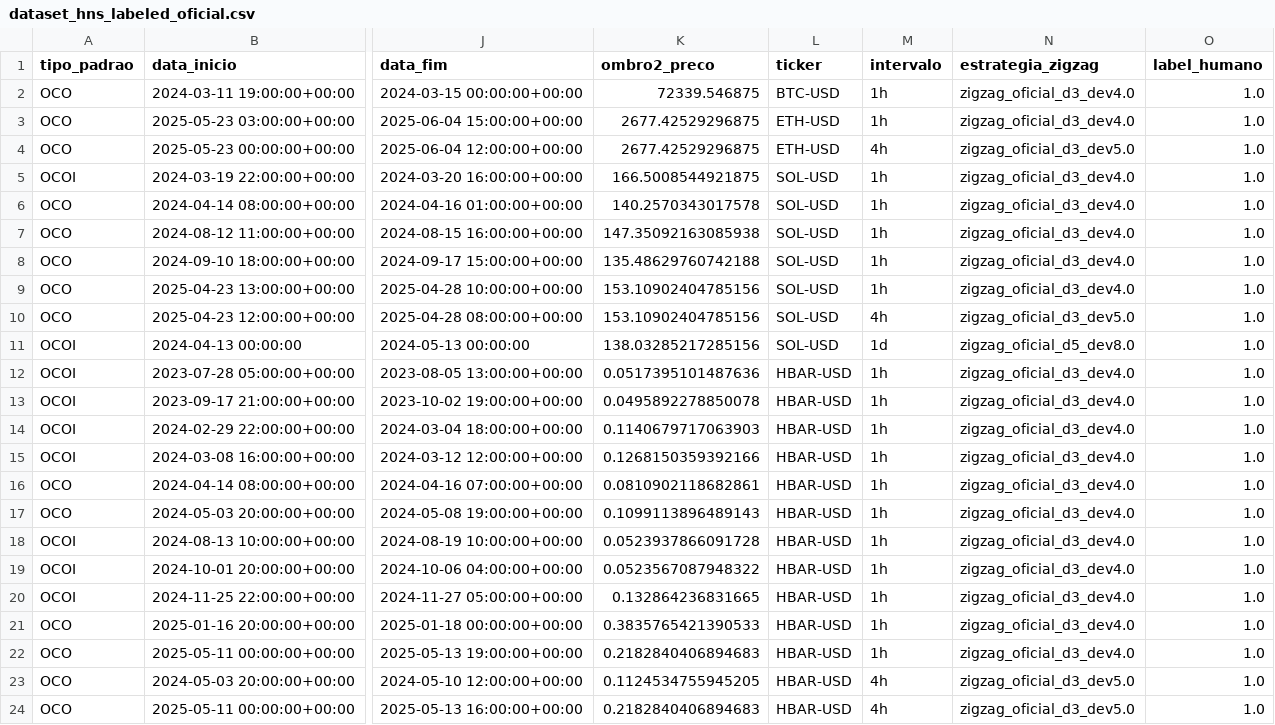
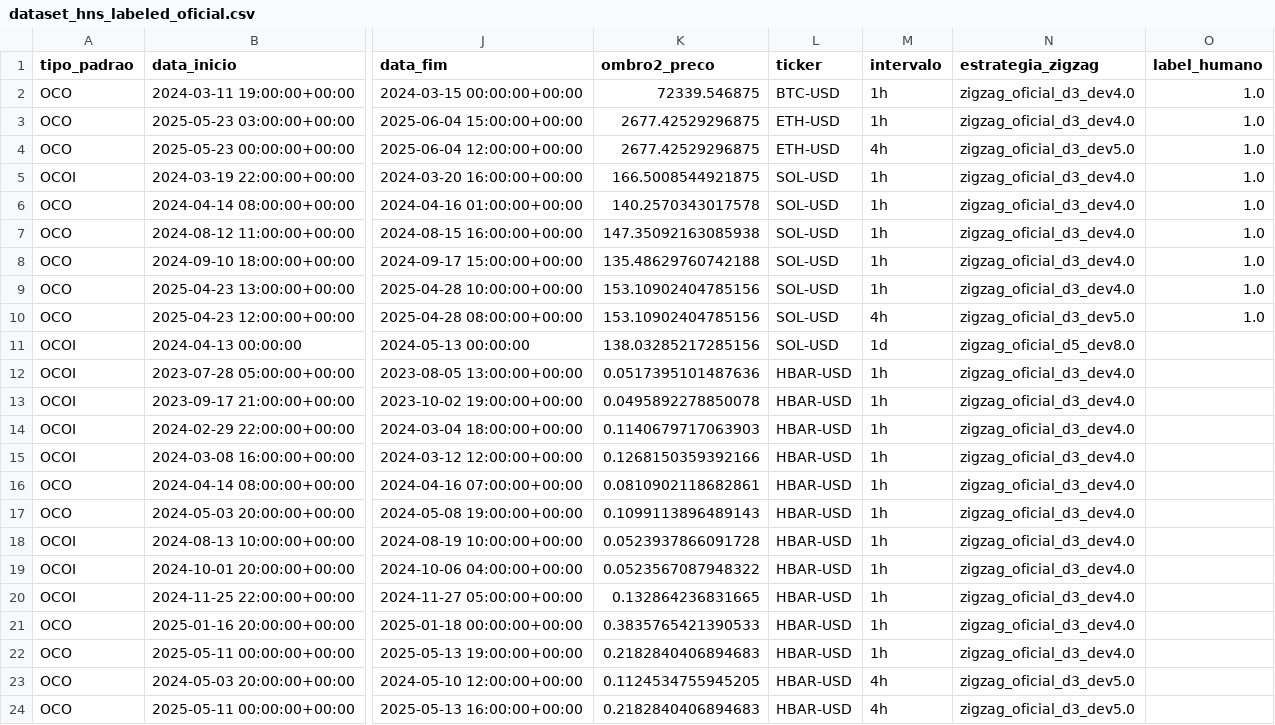
Before and after one commit to Jvamg/jvamg, a CSV file: data/datasets/filtered/dataset_hns_labeled_oficial.csv, drawn as a sheet; only a part is shown, gaps mark what is left out; the diff names each change by its address in the sheet, - before the commit and + after, or states it on an @@ line.

Commit message:
data att

```diff
--- a/data/datasets/filtered/dataset_hns_labeled_oficial.csv
+++ b/data/datasets/filtered/dataset_hns_labeled_oficial.csv
-O11:O24 (label_humano): 1.0
+O11:O24 (label_humano): (empty)
```
